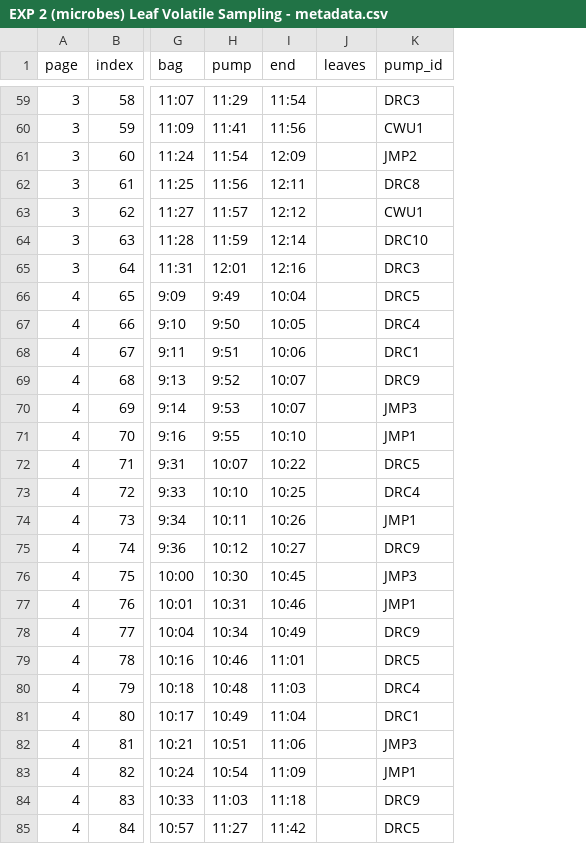
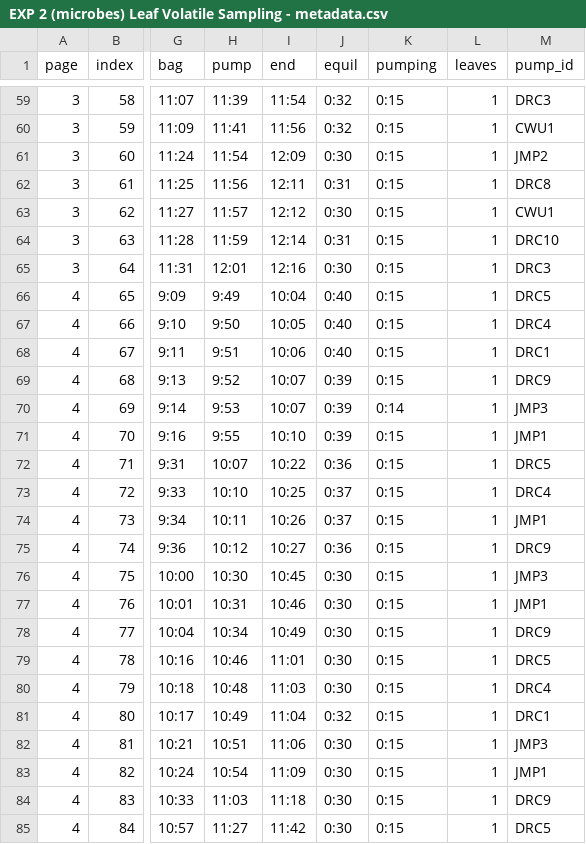
Before and after one commit to jmpowers/ipomopsis-nitrogen, a CSV file: data/EXP 2 (microbes) Leaf Volatile Sampling - metadata.csv, drawn as a sheet; only a part is shown, gaps mark what is left out; addresses are those after the commit; the diff covers the shown part only; the diff names each change by its address in the sheet, - before the commit and + after, or states it on an @@ line.

```diff
--- a/data/EXP 2 (microbes) Leaf Volatile Sampling - metadata.csv
+++ b/data/EXP 2 (microbes) Leaf Volatile Sampling - metadata.csv
+column J (equil), rows 59-85: 0:32 | 0:32 | 0:30 | 0:31 | 0:30 | 0:31 | 0:30 | 0:40 | 0:40 | 0:40 | 0:39 | 0:39 | 0:39 | 0:36 | 0:37 | 0:37 | 0:36 | 0:30 | 0:30 | 0:30 | 0:30 | 0:30 | 0:32 | 0:30 | 0:30 | 0:30 | 0:30
+column K (pumping), rows 59-85: 0:15 | 0:15 | 0:15 | 0:15 | 0:15 | 0:15 | 0:15 | 0:15 | 0:15 | 0:15 | 0:15 | 0:14 | 0:15 | 0:15 | 0:15 | 0:15 | 0:15 | 0:15 | 0:15 | 0:15 | 0:15 | 0:15 | 0:15 | 0:15 | 0:15 | 0:15 | 0:15
-H59 (pump): 11:29
+H59 (pump): 11:39
-L59:L85 (leaves): (empty)
+L59:L85 (leaves): 1
```
Also changed, not shown: 139 edited cells elsewhere in this file, 9 other files.
